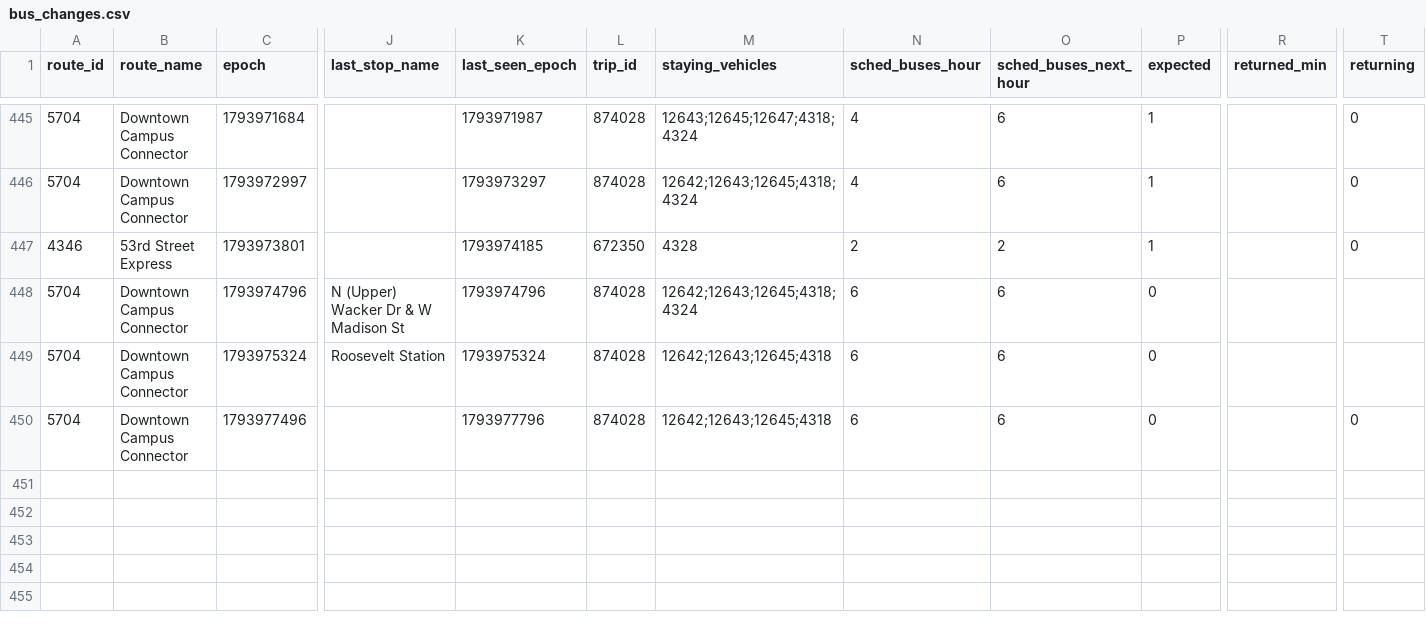
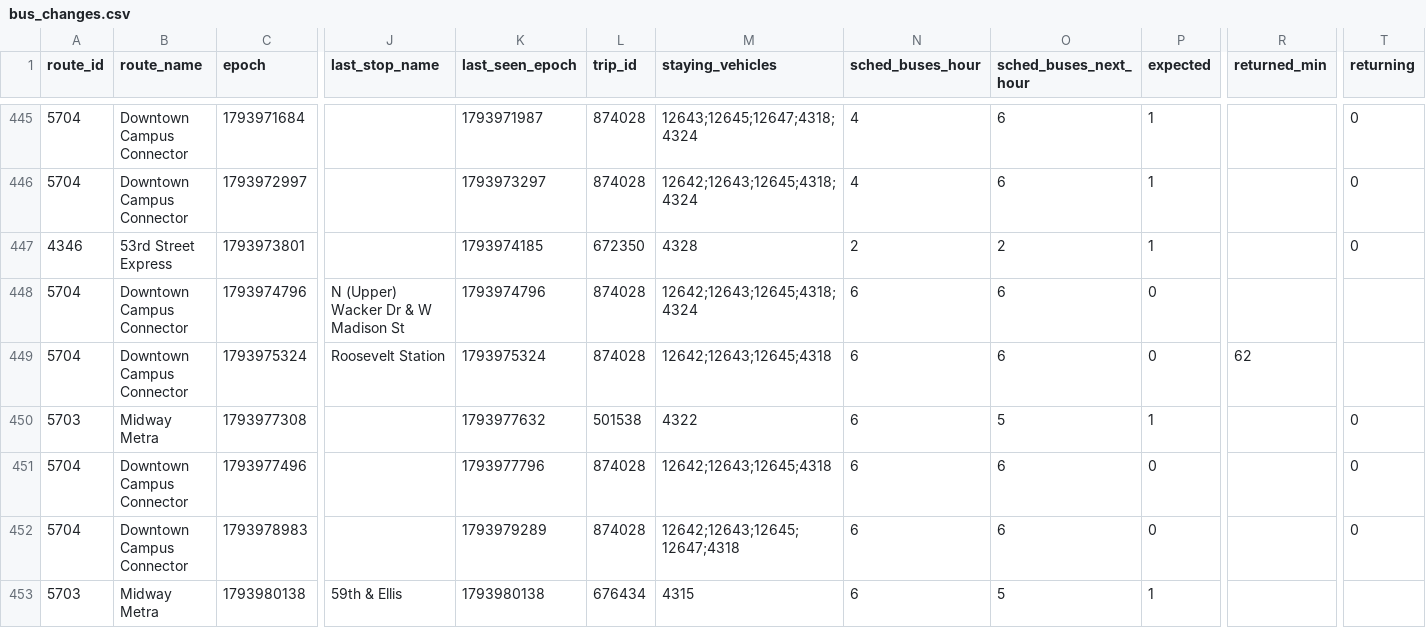
Before and after one commit to blobberus/straight-bussing, a CSV file: data/ground_truth/bus_changes.csv, drawn as a sheet; only a part is shown, gaps mark what is left out; rows hold the shown columns only; the diff names each change by its address in the sheet, - before the commit and + after, or states it on an @@ line.

```diff
--- a/data/ground_truth/bus_changes.csv
+++ b/data/ground_truth/bus_changes.csv
-R449 (returned_min): (empty)
+R449 (returned_min): 62
+row 450: 5703 | Midway Metra | 1793977308 |  | 1793977632 | 501538 | 4322 | 6 | 5 | 1 |  | 0
+row 452: 5704 | Downtown Campus Connector | 1793978983 |  | 1793979289 | 874028 | 12642;12643;12645;12647;4318 | 6 | 6 | 0 |  | 0
+row 453: 5703 | Midway Metra | 1793980138 | 59th & Ellis | 1793980138 | 676434 | 4315 | 6 | 5 | 1
```
Also changed, not shown: data/ground_truth/alerts.csv, data/ground_truth/gtfs_versions.csv, 3 other files.
